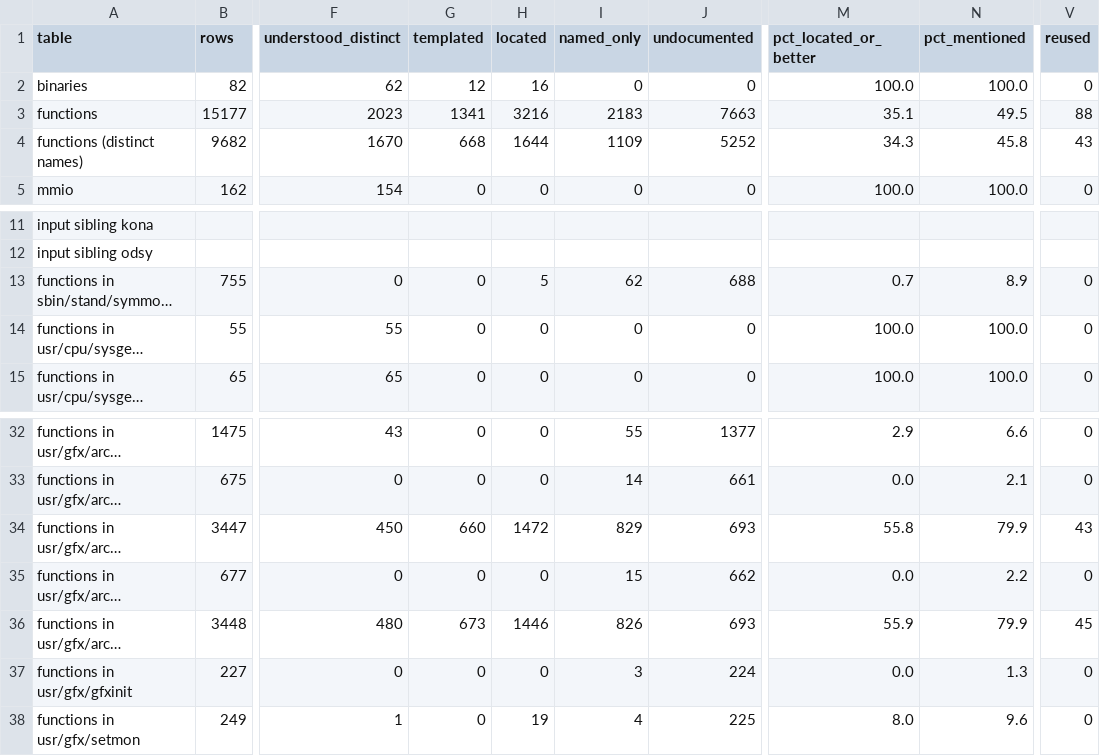
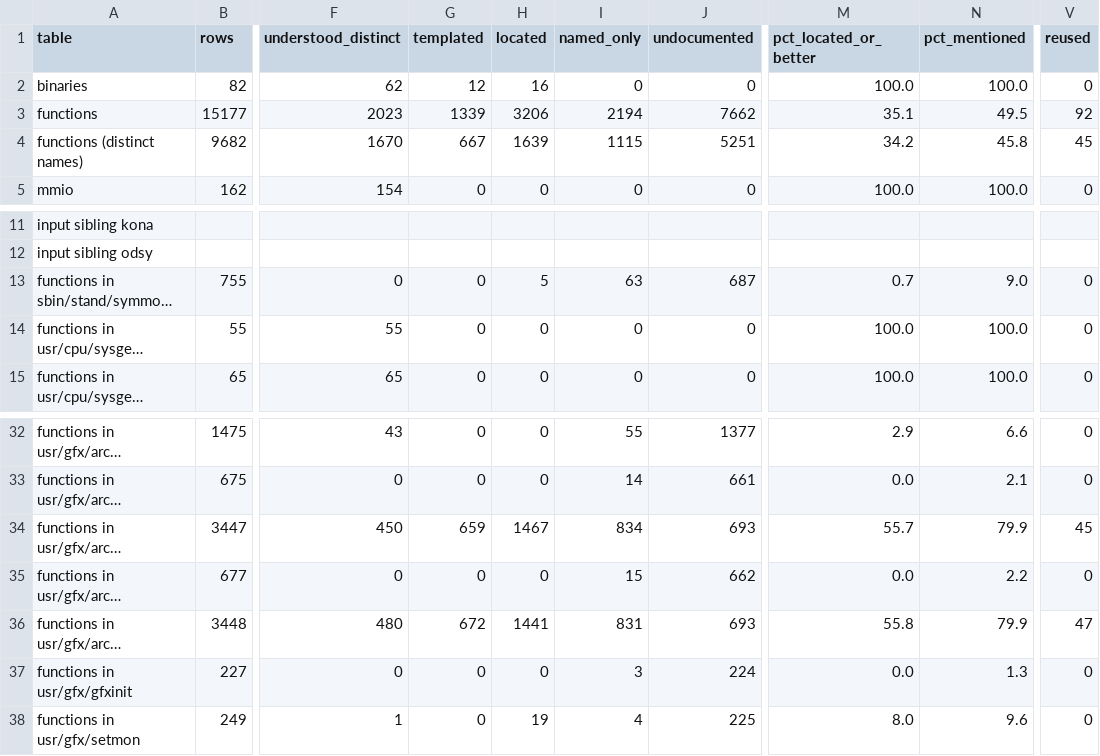
Before and after one commit to jamesbraid/crime, a TSV file: docs/inventory/summary.tsv, drawn as a sheet; only a part is shown, gaps mark what is left out; long unchanged cells end in …; the diff names each change by its address in the sheet, - before the commit and + after, or states it on an @@ line.

Commit message:
docs: settle arena block, stencil op and texture range entries
Read in full against the public bodies: the arena block allocator and
free (the stores go in a different order in each build, and the free
ends in a tail jump), the stencil failure and depth-pass table
updates, the texture range checks and the coefficient routine for
one-dimensional maps in the N32 build. The texture size check takes a
third argument the public routine lacks. The o32 coefficient routine
is software-pipelined and stays Inferred.

```diff
--- a/docs/inventory/summary.tsv
+++ b/docs/inventory/summary.tsv
-G3 (templated): 1341
+G3 (templated): 1339
-H3 (located): 3216
+H3 (located): 3206
-I3 (named_only): 2183
+I3 (named_only): 2194
-J3 (undocumented): 7663
+J3 (undocumented): 7662
-V3 (reused): 88
+V3 (reused): 92
-G4 (templated): 668
+G4 (templated): 667
-H4 (located): 1644
+H4 (located): 1639
-I4 (named_only): 1109
+I4 (named_only): 1115
-J4 (undocumented): 5252
+J4 (undocumented): 5251
-M4 (pct_located_or_better): 34.3
+M4 (pct_located_or_better): 34.2
-V4 (reused): 43
+V4 (reused): 45
-I13 (named_only): 62
+I13 (named_only): 63
-J13 (undocumented): 688
+J13 (undocumented): 687
-N13 (pct_mentioned): 8.9
+N13 (pct_mentioned): 9.0
-G34 (templated): 660
+G34 (templated): 659
-H34 (located): 1472
+H34 (located): 1467
-I34 (named_only): 829
+I34 (named_only): 834
-M34 (pct_located_or_better): 55.8
+M34 (pct_located_or_better): 55.7
-V34 (reused): 43
+V34 (reused): 45
-G36 (templated): 673
+G36 (templated): 672
-H36 (located): 1446
+H36 (located): 1441
-I36 (named_only): 826
+I36 (named_only): 831
-M36 (pct_located_or_better): 55.9
+M36 (pct_located_or_better): 55.8
-V36 (reused): 45
+V36 (reused): 47
```
Also changed, not shown: 3 other files.
